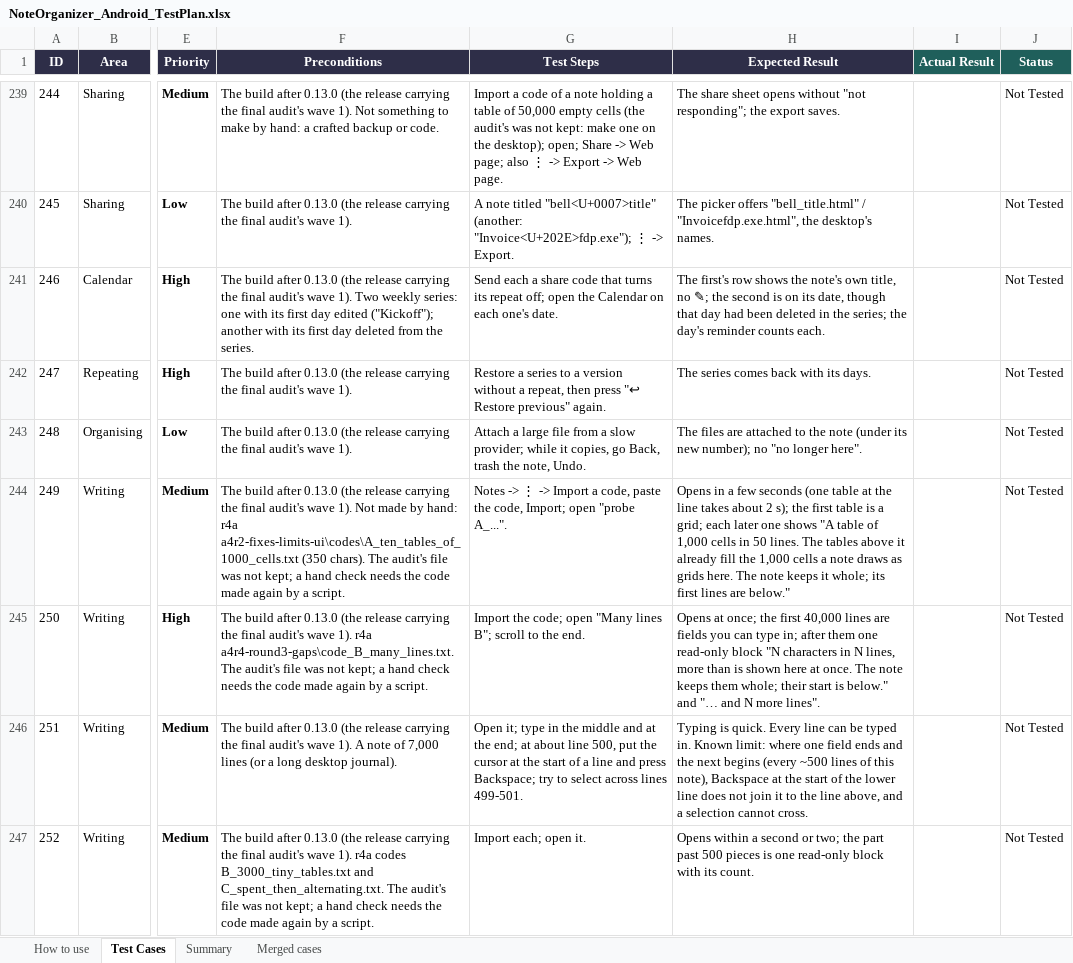
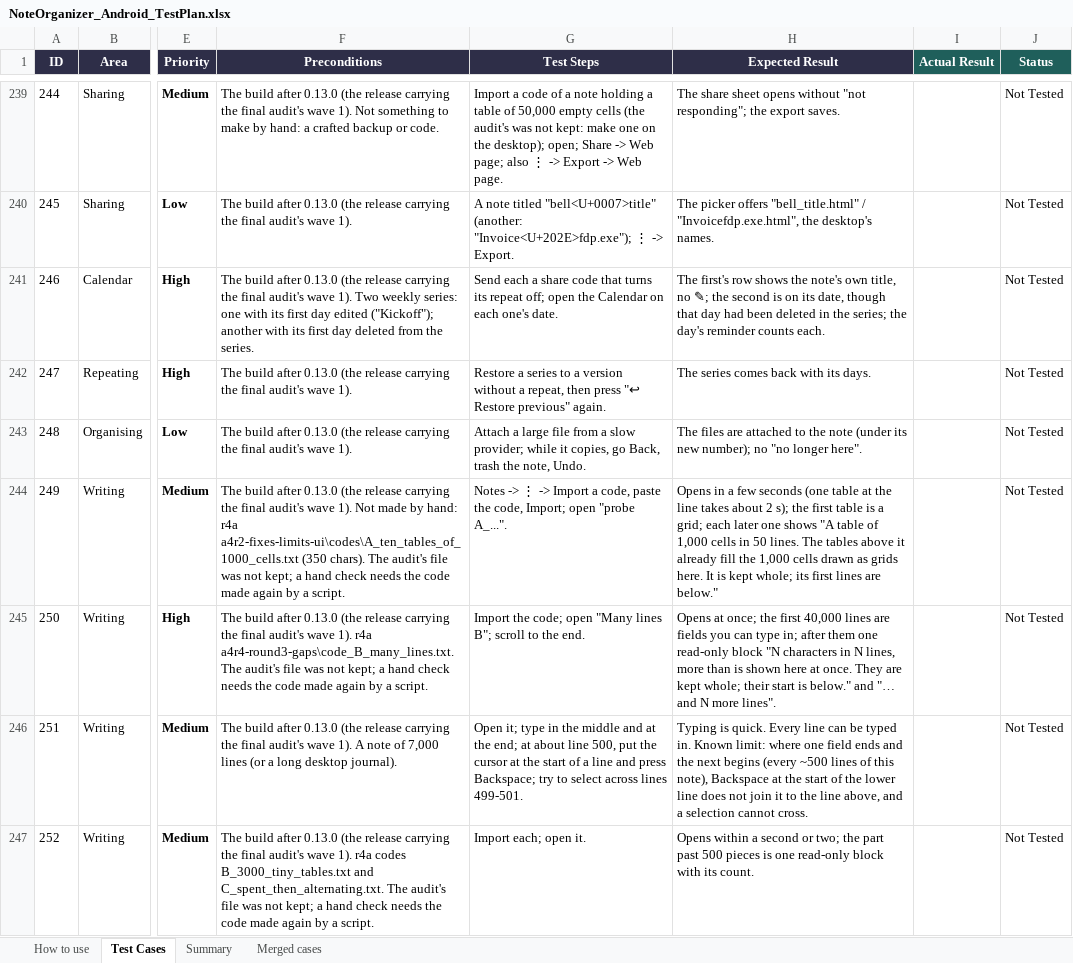
Before and after one commit to AlexandraMoldovan95/noteOrganizerForAndroid, an Excel workbook: qa/NoteOrganizer_Android_TestPlan.xlsx, sheet Test Cases, drawn as a sheet; only a part is shown, gaps mark what is left out; values as stored, in another font and other column widths than the file's, no borders; the diff covers the shown part only; the diff names each change by its address in the sheet, - before the commit and + after, or states it on an @@ line.

```diff
--- a/qa/NoteOrganizer_Android_TestPlan.xlsx (sheet Test Cases)
+++ b/qa/NoteOrganizer_Android_TestPlan.xlsx (sheet Test Cases)
-H244 (Expected Result): …1,000 cells a note draws as grids here. The note keeps it whole; its…
+H244 (Expected Result): …1,000 cells drawn as grids here. It is kept whole; its…
-H245 (Expected Result): …at once. The note keeps them whole; their…
+H245 (Expected Result): …at once. They are kept whole; their…
```
Also changed, not shown: 19 edited cells elsewhere in this sheet, 1 other file.
